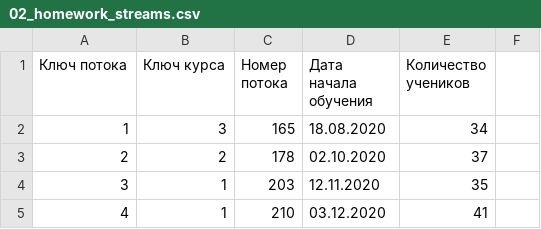
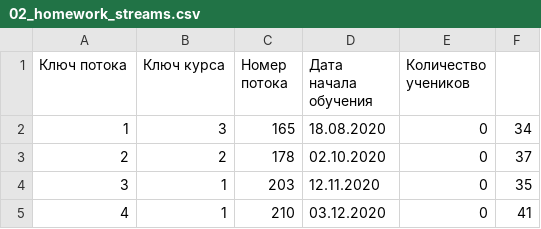
Before and after one commit to BansheePrime/EDU.GB.SQL_SQLite_101, a CSV file: data_sources/02_homework_streams.csv, drawn as a sheet.

```diff
--- a/data_sources/02_homework_streams.csv
+++ b/data_sources/02_homework_streams.csv
@@ -1,5 +1,5 @@
 Ключ потока,Ключ курса,Номер потока,Дата начала обучения,Количество учеников
-1,3,165,18.08.2020,34
-2,2,178,02.10.2020,37
-3,1,203,12.11.2020,35
-4,1,210,03.12.2020,41
+1,3,165,18.08.2020,0,34
+2,2,178,02.10.2020,0,37
+3,1,203,12.11.2020,0,35
+4,1,210,03.12.2020,0,41
```
Also changed, not shown: 3 other files.
